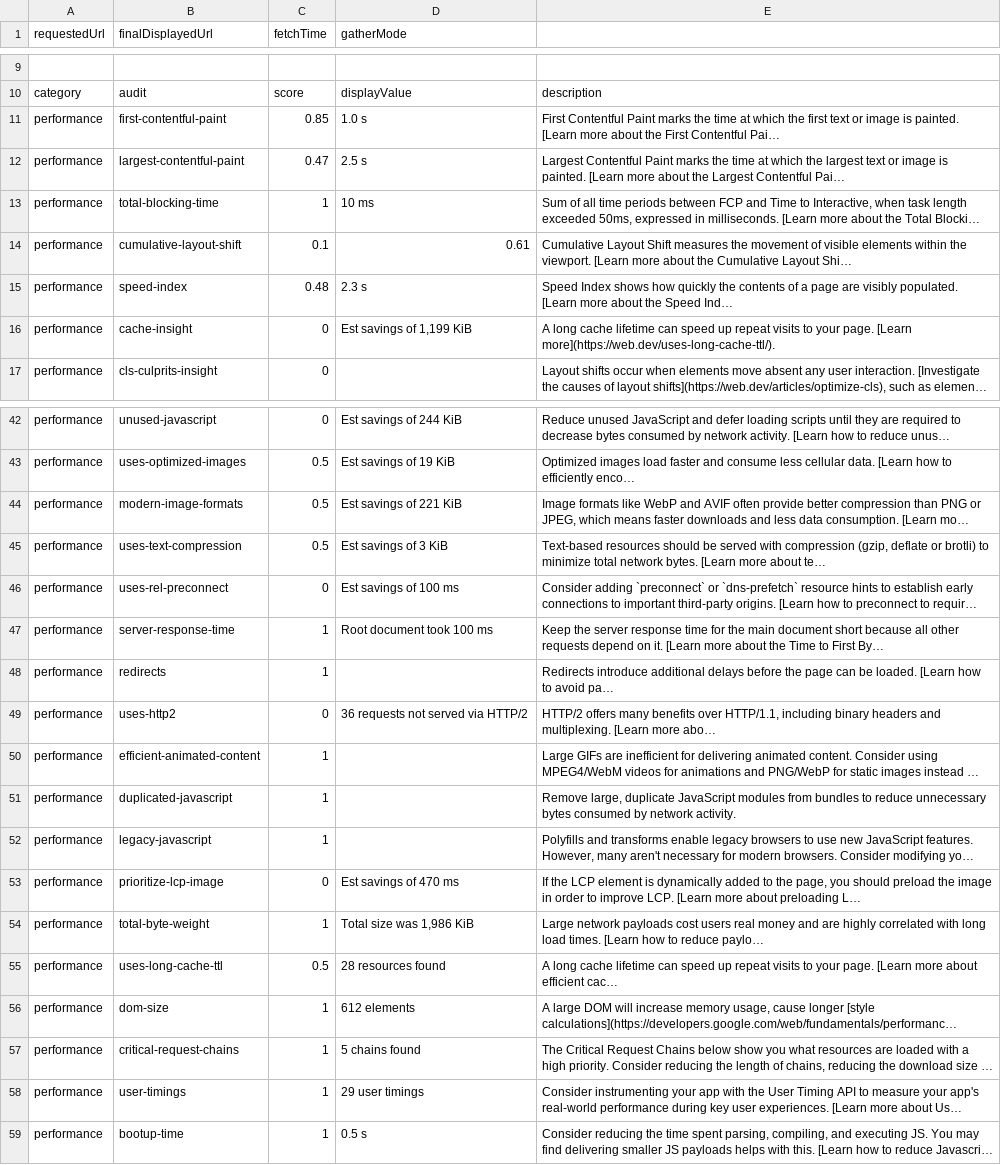
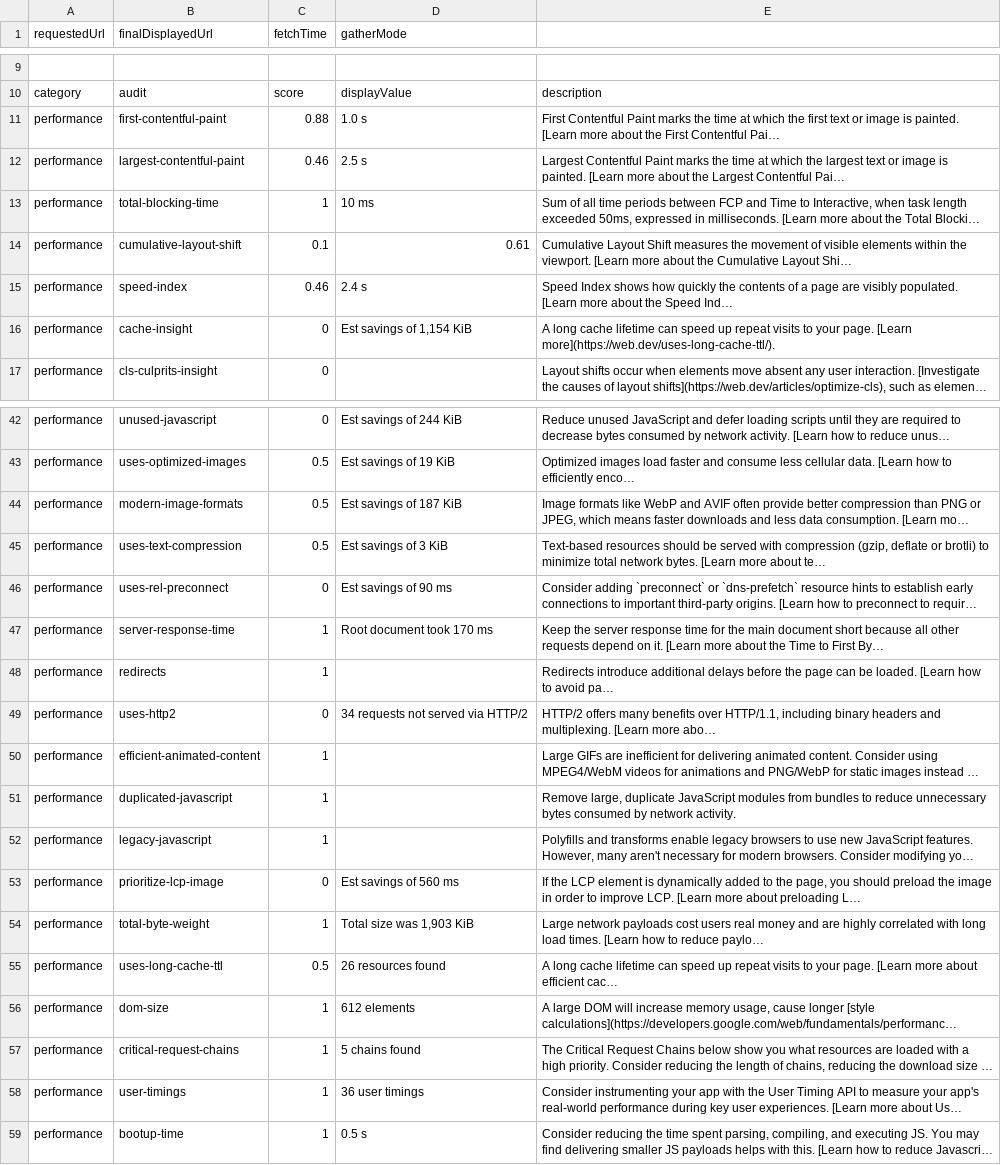
Before and after one commit to lupusludens-se/znet-neonetwork3_api_performance, a CSV file: automation-script-new/performance-tests/test-reports/lighthouse-preprod-report.csv, drawn as a sheet; only a part is shown, gaps mark what is left out; long unchanged cells end in …; the diff covers the shown part only; the diff names each change by its address in the sheet, - before the commit and + after, or states it on an @@ line.

```diff
--- a/automation-script-new/performance-tests/test-reports/lighthouse-preprod-report.csv
+++ b/automation-script-new/performance-tests/test-reports/lighthouse-preprod-report.csv
-C11 (fetchTime): 0.85
+C11 (fetchTime): 0.88
-C12 (fetchTime): 0.47
+C12 (fetchTime): 0.46
-C15 (fetchTime): 0.48
+C15 (fetchTime): 0.46
-D15 (gatherMode): 2.3 s
+D15 (gatherMode): 2.4 s
-D16 (gatherMode): Est savings of 1,199 KiB
+D16 (gatherMode): Est savings of 1,154 KiB
-D44 (gatherMode): Est savings of 221 KiB
+D44 (gatherMode): Est savings of 187 KiB
-D46 (gatherMode): Est savings of 100 ms
+D46 (gatherMode): Est savings of 90 ms
-D47 (gatherMode): Root document took 100 ms
+D47 (gatherMode): Root document took 170 ms
-D49 (gatherMode): 36 requests not served via HTTP/2
+D49 (gatherMode): 34 requests not served via HTTP/2
-D53 (gatherMode): Est savings of 470 ms
+D53 (gatherMode): Est savings of 560 ms
-D54 (gatherMode): Total size was 1,986 KiB
+D54 (gatherMode): Total size was 1,903 KiB
-D55 (gatherMode): 28 resources found
+D55 (gatherMode): 26 resources found
-D58 (gatherMode): 29 user timings
+D58 (gatherMode): 36 user timings
```
Also changed, not shown: 12 edited cells elsewhere in this file, automation-script-new/performance-tests/test-reports/lighthouse-test-report.csv, 56 other files.
